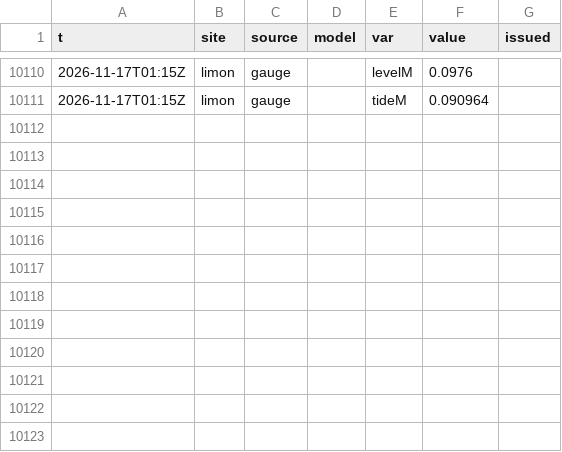
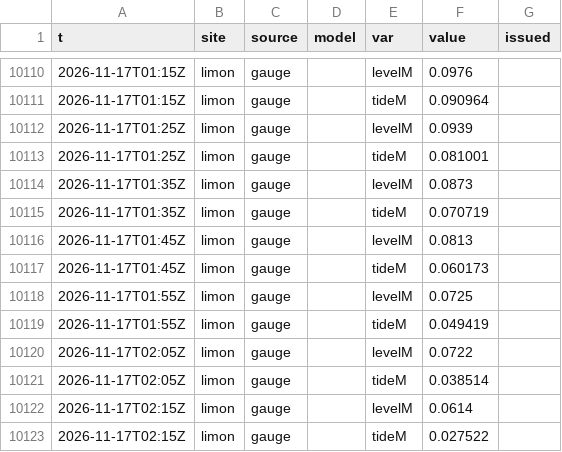
Before and after one commit to josephmclachlan/Fishing-and-Tides, a CSV file: data/2026/2026-11-17.csv, drawn as a sheet; only a part is shown, gaps mark what is left out; the diff names each change by its address in the sheet, - before the commit and + after, or states it on an @@ line.

```diff
--- a/data/2026/2026-11-17.csv
+++ b/data/2026/2026-11-17.csv
+row 10112: 2026-11-17T01:25Z | limon | gauge |  | levelM | 0.0939
+row 10113: 2026-11-17T01:25Z | limon | gauge |  | tideM | 0.081001
+row 10114: 2026-11-17T01:35Z | limon | gauge |  | levelM | 0.0873
+row 10115: 2026-11-17T01:35Z | limon | gauge |  | tideM | 0.070719
+row 10116: 2026-11-17T01:45Z | limon | gauge |  | levelM | 0.0813
+row 10117: 2026-11-17T01:45Z | limon | gauge |  | tideM | 0.060173
+row 10118: 2026-11-17T01:55Z | limon | gauge |  | levelM | 0.0725
+row 10119: 2026-11-17T01:55Z | limon | gauge |  | tideM | 0.049419
+row 10120: 2026-11-17T02:05Z | limon | gauge |  | levelM | 0.0722
+row 10121: 2026-11-17T02:05Z | limon | gauge |  | tideM | 0.038514
+row 10122: 2026-11-17T02:15Z | limon | gauge |  | levelM | 0.0614
+row 10123: 2026-11-17T02:15Z | limon | gauge |  | tideM | 0.027522
```
